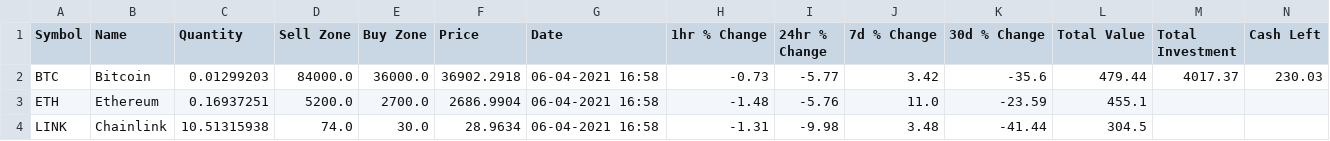
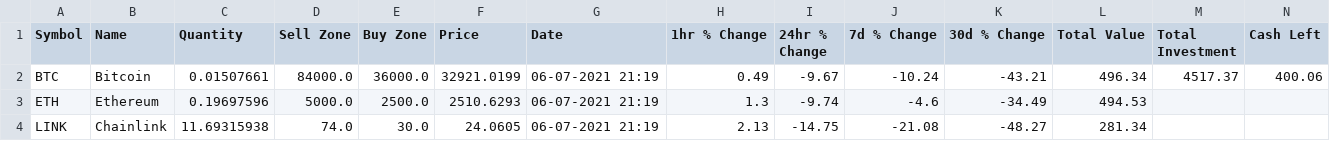
Before and after one commit to tstennette/Crypto-Reports-and-Analysis, a CSV file: Crypto Assets.csv, drawn as a sheet; only a part is shown; the diff covers the shown part only.

```diff
--- a/Crypto Assets.csv
+++ b/Crypto Assets.csv
@@ -1,4 +1,4 @@
 Symbol,Name,Quantity,Sell Zone,Buy Zone,Price,Date,1hr % Change,24hr % Change,7d % Change,30d % Change,Total Value,Total Investment,Cash Left
-BTC,Bitcoin,0.01299203,84000.0,36000.0,36902.2918,06-04-2021 16:58,-0.73,-5.77,3.42,-35.6,479.44,4017.37,230.03
-ETH,Ethereum,0.16937251,5200.0,2700.0,2686.9904,06-04-2021 16:58,-1.48,-5.76,11.0,-23.59,455.1,,
-LINK,Chainlink,10.51315938,74.0,30.0,28.9634,06-04-2021 16:58,-1.31,-9.98,3.48,-41.44,304.5,,
+BTC,Bitcoin,0.01507661,84000.0,36000.0,32921.0199,06-07-2021 21:19,0.49,-9.67,-10.24,-43.21,496.34,4517.37,400.06
+ETH,Ethereum,0.19697596,5000.0,2500.0,2510.6293,06-07-2021 21:19,1.3,-9.74,-4.6,-34.49,494.53,,
+LINK,Chainlink,11.69315938,74.0,30.0,24.0605,06-07-2021 21:19,2.13,-14.75,-21.08,-48.27,281.34,,
```
Also changed, not shown: 142 edited cells elsewhere in this file, ROI_data.csv, 3 other files.
